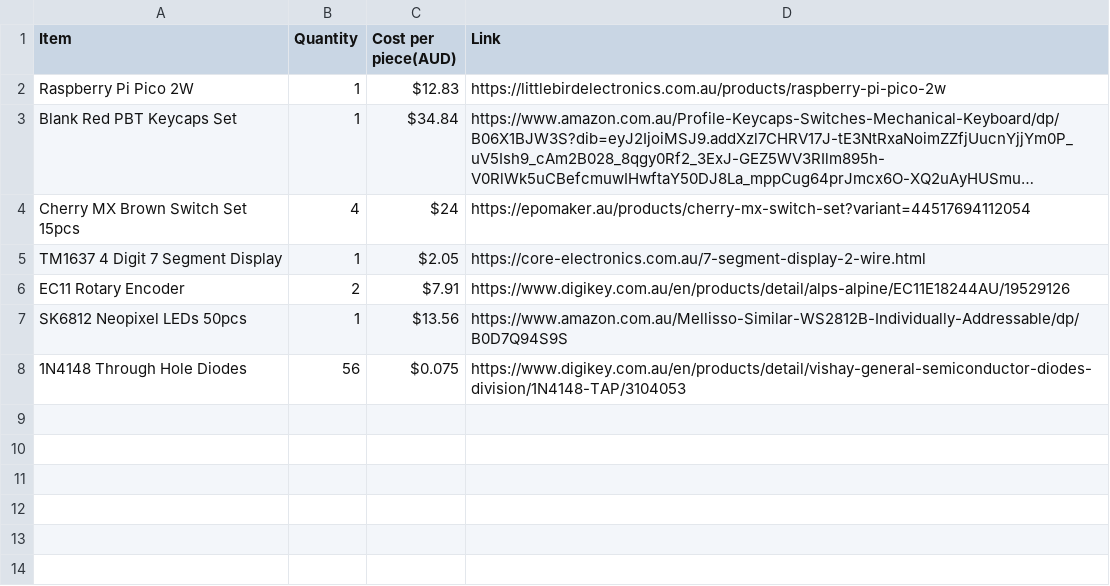
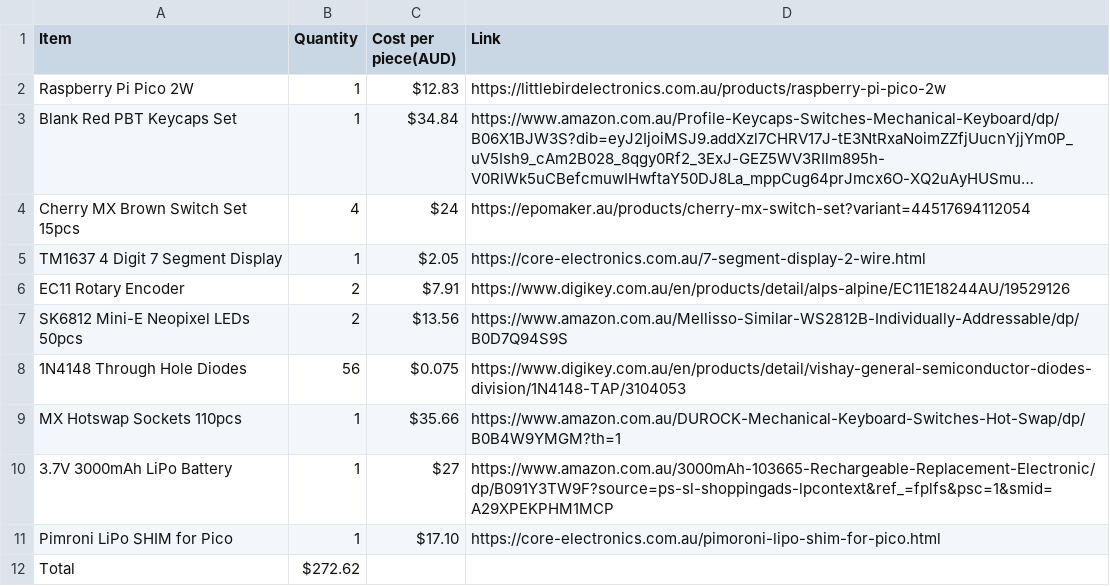
Before and after one commit to akshatk-khurana/Zetaboard, a CSV file: BOM.csv, drawn as a sheet; long unchanged cells end in …; the diff names each change by its address in the sheet, - before the commit and + after, or states it on an @@ line.

```diff
--- a/BOM.csv
+++ b/BOM.csv
-A7 (Item): SK6812 Neopixel LEDs 50pcs
+A7 (Item): SK6812 Mini-E Neopixel LEDs 50pcs
-B7 (Quantity): 1
+B7 (Quantity): 2
+row 9: MX Hotswap Sockets 110pcs | 1 | $35.66 | https://www.amazon.com.au/DUROCK-Mechanical-Keyboard-Switches-Hot-Swap/dp/B0B4W9YMGM?th=1
+row 10: 3.7V 3000mAh LiPo Battery | 1 | $27 | https://www.amazon.com.au/3000mAh-103665-Rechargeable-Replacement-Electronic/dp/B091Y3TW9F?source=ps-sl-shoppingads-lpcontext&ref_=fplfs&psc=1&smid=A29XPEKPHM1MCP
+row 11: Pimroni LiPo SHIM for Pico | 1 | $17.10 | https://core-electronics.com.au/pimoroni-lipo-shim-for-pico.html
+row 12: Total | $272.62
```
Also changed, not shown: 11 other files.
